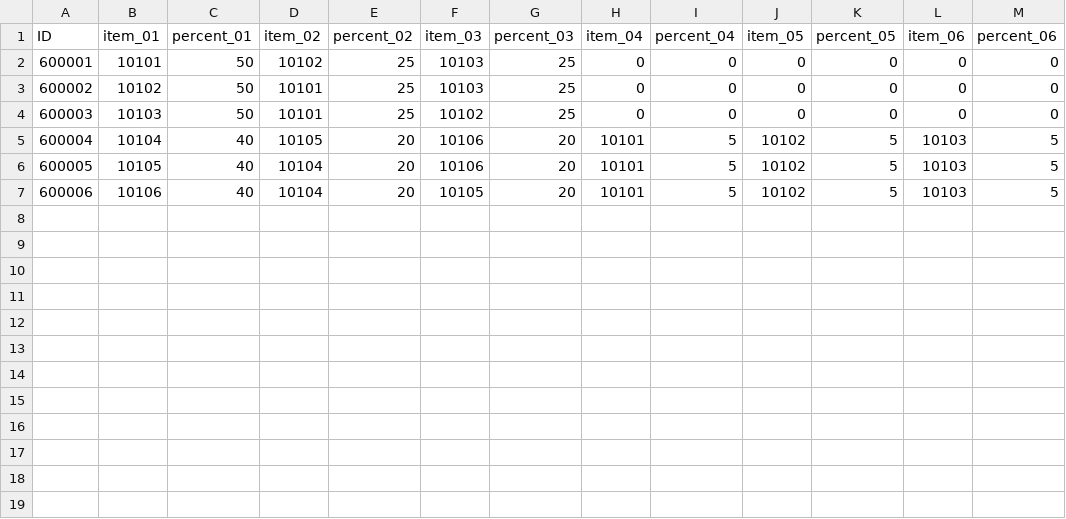
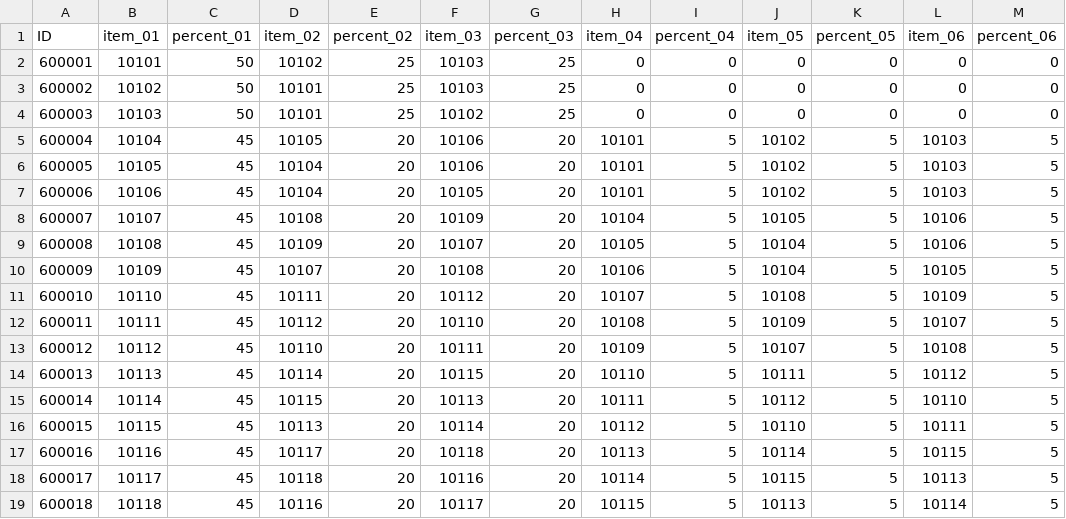
Before and after one commit to rockdo4/Calling_Fairy, a CSV file: Assets/Resources/DataTables/MonsterDropTable.csv, drawn as a sheet.

```diff
--- a/Assets/Resources/DataTables/MonsterDropTable.csv
+++ b/Assets/Resources/DataTables/MonsterDropTable.csv
@@ -4,4 +4,16 @@ ID,item_01,percent_01,item_02,percent_02,item_03,percent_03,item_04,percent_04,i
 600003,10103,50,10101,25,10102,25,0,0,0,0,0,0
-600004,10104,40,10105,20,10106,20,10101,5,10102,5,10103,5
-600005,10105,40,10104,20,10106,20,10101,5,10102,5,10103,5
-600006,10106,40,10104,20,10105,20,10101,5,10102,5,10103,5
+600004,10104,45,10105,20,10106,20,10101,5,10102,5,10103,5
+600005,10105,45,10104,20,10106,20,10101,5,10102,5,10103,5
+600006,10106,45,10104,20,10105,20,10101,5,10102,5,10103,5
+600007,10107,45,10108,20,10109,20,10104,5,10105,5,10106,5
+600008,10108,45,10109,20,10107,20,10105,5,10104,5,10106,5
+600009,10109,45,10107,20,10108,20,10106,5,10104,5,10105,5
+600010,10110,45,10111,20,10112,20,10107,5,10108,5,10109,5
+600011,10111,45,10112,20,10110,20,10108,5,10109,5,10107,5
+600012,10112,45,10110,20,10111,20,10109,5,10107,5,10108,5
+600013,10113,45,10114,20,10115,20,10110,5,10111,5,10112,5
+600014,10114,45,10115,20,10113,20,10111,5,10112,5,10110,5
+600015,10115,45,10113,20,10114,20,10112,5,10110,5,10111,5
+600016,10116,45,10117,20,10118,20,10113,5,10114,5,10115,5
+600017,10117,45,10118,20,10116,20,10114,5,10115,5,10113,5
+600018,10118,45,10116,20,10117,20,10115,5,10113,5,10114,5
```
Also changed, not shown: Assets/Resources/DataTables/ItemTable.csv, Assets/Resources/DataTables/MonsterTable.csv, 53 other files.
